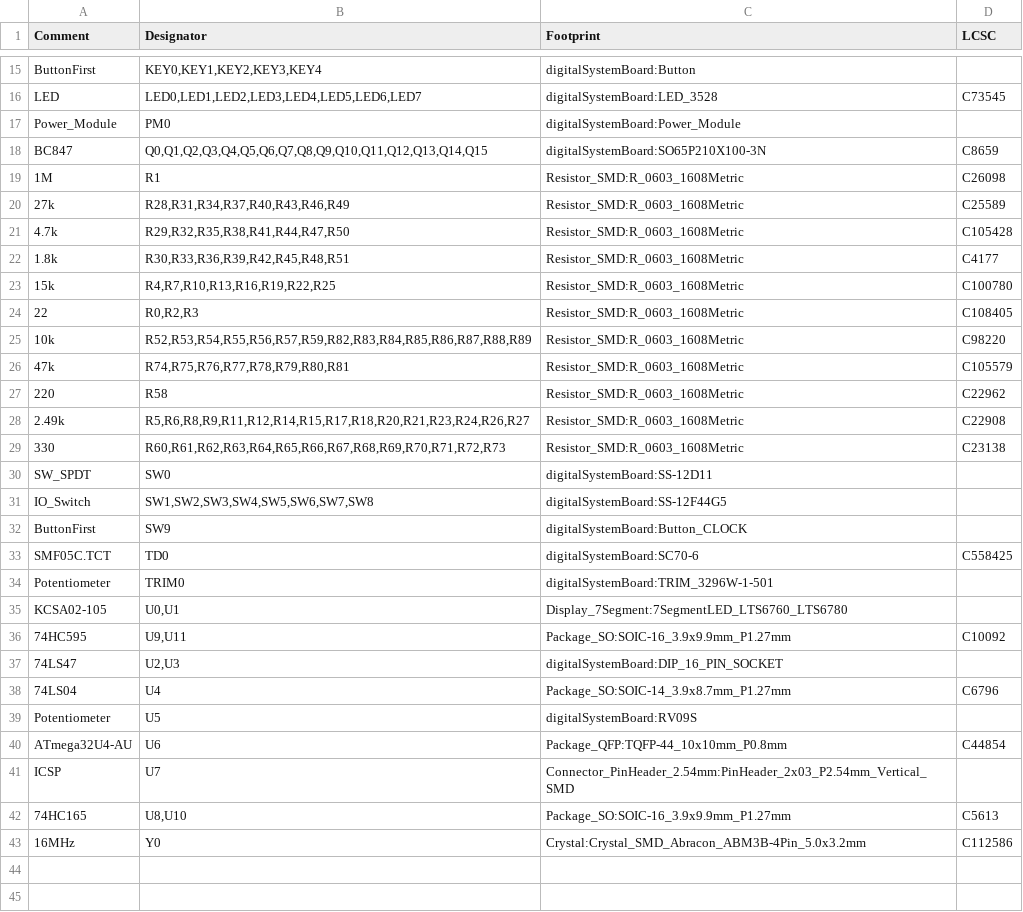
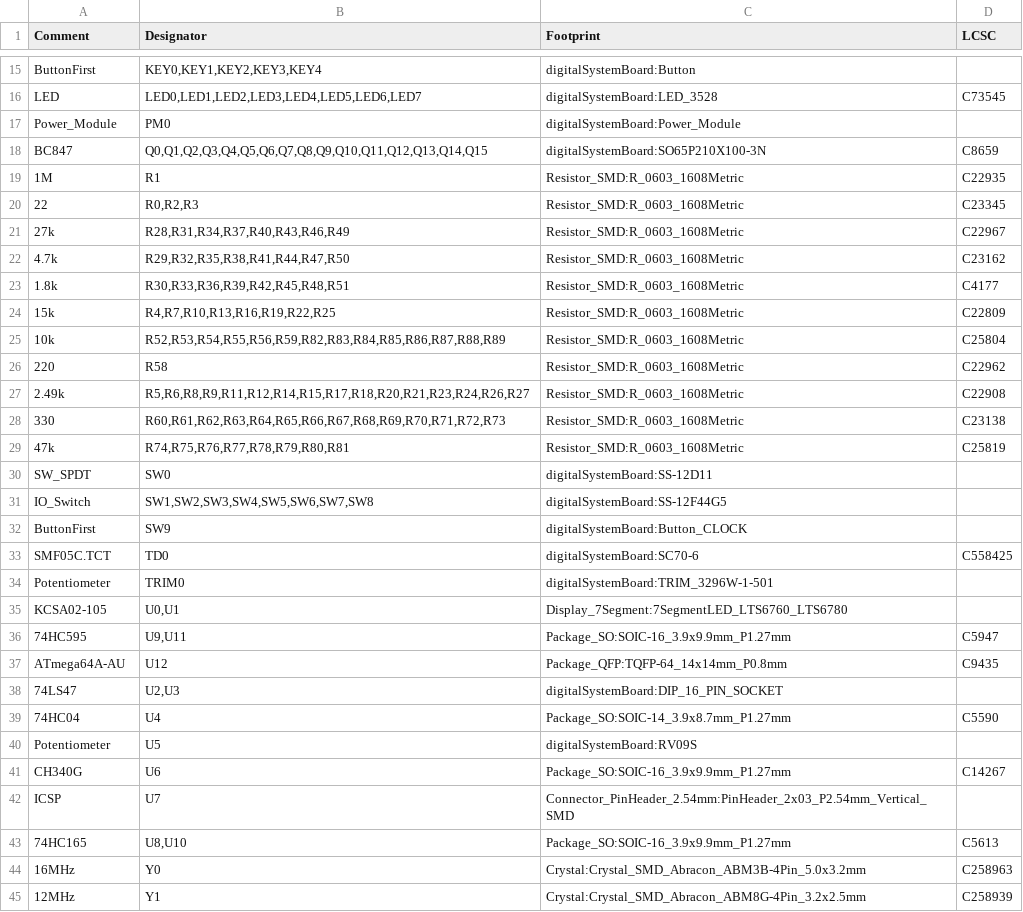
Before and after one commit to thanhtuan2503/digitalSystemBoard, a CSV file: JLCPCB/dsBoard_BOM.csv (was JLCPCB/digitalSystemBoard.csv), drawn as a sheet; only a part is shown, gaps mark what is left out; the diff covers the shown part only.

```diff
--- a/JLCPCB/digitalSystemBoard.csv
+++ b/JLCPCB/dsBoard_BOM.csv
@@ -18,10 +18,9 @@ Power_Module,PM0,digitalSystemBoard:Power_Module,
 BC847,"Q0,Q1,Q2,Q3,Q4,Q5,Q6,Q7,Q8,Q9,Q10,Q11,Q12,Q13,Q14,Q15",digitalSystemBoard:SO65P210X100-3N,C8659
-1M,R1,Resistor_SMD:R_0603_1608Metric,C26098
-27k,"R28,R31,R34,R37,R40,R43,R46,R49",Resistor_SMD:R_0603_1608Metric,C25589
-4.7k,"R29,R32,R35,R38,R41,R44,R47,R50",Resistor_SMD:R_0603_1608Metric,C105428
+1M,R1,Resistor_SMD:R_0603_1608Metric,C22935
+22,"R0,R2,R3",Resistor_SMD:R_0603_1608Metric,C23345
+27k,"R28,R31,R34,R37,R40,R43,R46,R49",Resistor_SMD:R_0603_1608Metric,C22967
+4.7k,"R29,R32,R35,R38,R41,R44,R47,R50",Resistor_SMD:R_0603_1608Metric,C23162
 1.8k,"R30,R33,R36,R39,R42,R45,R48,R51",Resistor_SMD:R_0603_1608Metric,C4177
-15k,"R4,R7,R10,R13,R16,R19,R22,R25",Resistor_SMD:R_0603_1608Metric,C100780
-22,"R0,R2,R3",Resistor_SMD:R_0603_1608Metric,C108405
-10k,"R52,R53,R54,R55,R56,R57,R59,R82,R83,R84,R85,R86,R87,R88,R89",Resistor_SMD:R_0603_1608Metric,C98220
-47k,"R74,R75,R76,R77,R78,R79,R80,R81",Resistor_SMD:R_0603_1608Metric,C105579
+15k,"R4,R7,R10,R13,R16,R19,R22,R25",Resistor_SMD:R_0603_1608Metric,C22809
+10k,"R52,R53,R54,R55,R56,R59,R82,R83,R84,R85,R86,R87,R88,R89",Resistor_SMD:R_0603_1608Metric,C25804
 220,R58,Resistor_SMD:R_0603_1608Metric,C22962
@@ -29,2 +28,3 @@ BC847,"Q0,Q1,Q2,Q3,Q4,Q5,Q6,Q7,Q8,Q9,Q10,Q11,Q12,Q13,Q14,Q15",digitalSystemBoard
 330,"R60,R61,R62,R63,R64,R65,R66,R67,R68,R69,R70,R71,R72,R73",Resistor_SMD:R_0603_1608Metric,C23138
+47k,"R74,R75,R76,R77,R78,R79,R80,R81",Resistor_SMD:R_0603_1608Metric,C25819
 SW_SPDT,SW0,digitalSystemBoard:SS-12D11,
@@ -35,9 +35,11 @@ Potentiometer,TRIM0,digitalSystemBoard:TRIM_3296W-1-501,
 KCSA02-105,"U0,U1",Display_7Segment:7SegmentLED_LTS6760_LTS6780,
-74HC595,"U9,U11",Package_SO:SOIC-16_3.9x9.9mm_P1.27mm,C10092
+74HC595,"U9,U11",Package_SO:SOIC-16_3.9x9.9mm_P1.27mm,C5947
+ATmega64A-AU,U12,Package_QFP:TQFP-64_14x14mm_P0.8mm,C9435
 74LS47,"U2,U3",digitalSystemBoard:DIP_16_PIN_SOCKET,
-74LS04,U4,Package_SO:SOIC-14_3.9x8.7mm_P1.27mm,C6796
+74HC04,U4,Package_SO:SOIC-14_3.9x8.7mm_P1.27mm,C5590
 Potentiometer,U5,digitalSystemBoard:RV09S,
-ATmega32U4-AU,U6,Package_QFP:TQFP-44_10x10mm_P0.8mm,C44854
+CH340G,U6,Package_SO:SOIC-16_3.9x9.9mm_P1.27mm,C14267
 ICSP,U7,Connector_PinHeader_2.54mm:PinHeader_2x03_P2.54mm_Vertical_SMD,
 74HC165,"U8,U10",Package_SO:SOIC-16_3.9x9.9mm_P1.27mm,C5613
-16MHz,Y0,Crystal:Crystal_SMD_Abracon_ABM3B-4Pin_5.0x3.2mm,C112586
+16MHz,Y0,Crystal:Crystal_SMD_Abracon_ABM3B-4Pin_5.0x3.2mm,C258963
+12MHz,Y1,Crystal:Crystal_SMD_Abracon_ABM8G-4Pin_3.2x2.5mm,C258939
```
Also changed, not shown: 6 edited cells elsewhere in this file, 7 other files.
